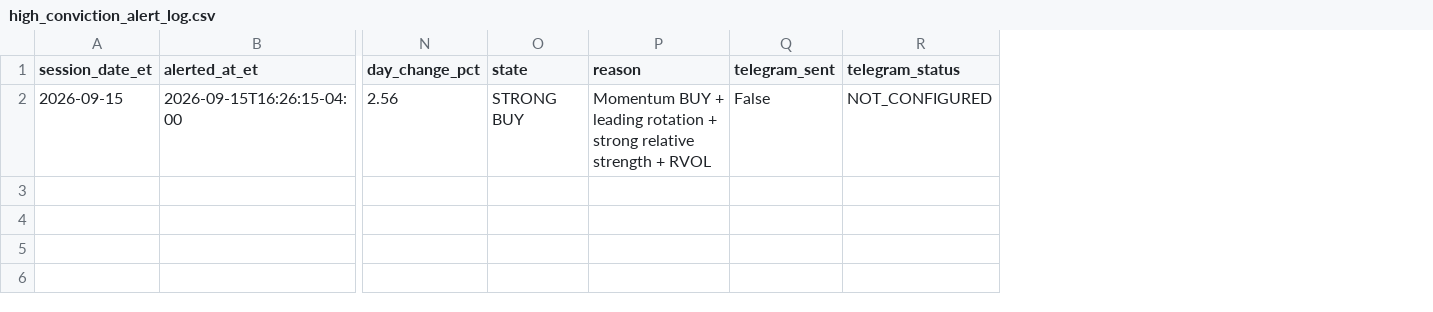
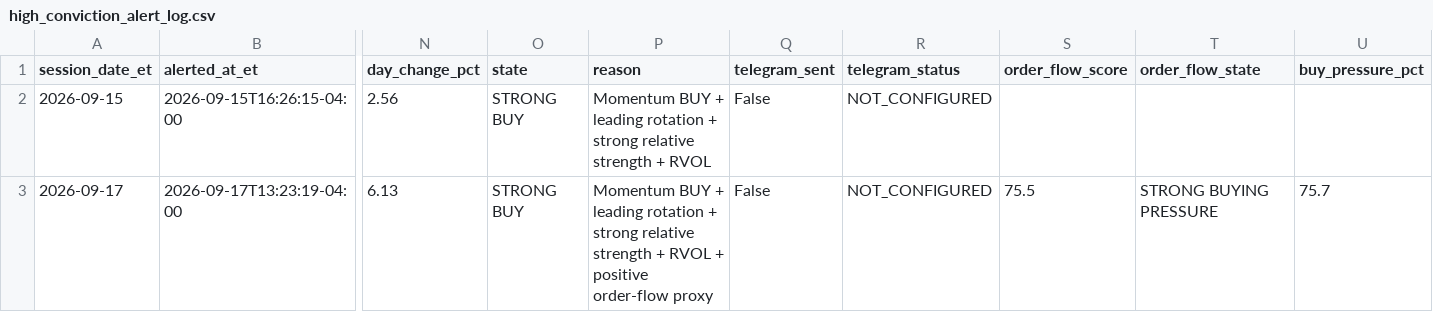
Before and after one commit to AmolBhosale1989/ai-market-scanner, a CSV file: dashboard-data/high_conviction_alert_log.csv, drawn as a sheet; only a part is shown, gaps mark what is left out; rows hold the shown columns only; the diff names each change by its address in the sheet, - before the commit and + after, or states it on an @@ line.

```diff
--- a/dashboard-data/high_conviction_alert_log.csv
+++ b/dashboard-data/high_conviction_alert_log.csv
+column S (order_flow_score), empty
+column T (order_flow_state), empty
+column U (buy_pressure_pct), empty
+row 3: 2026-09-17 | 2026-09-17T13:23:19-04:00 | 6.13 | STRONG BUY | Momentum BUY + leading rotation + strong relative strength + RVOL + positive order-flow proxy | False | NOT_CONFIGURED | 75.5 | STRONG BUYING PRESSURE | 75.7
```
Also changed, not shown: dashboard-data/daily_top_pick_log.csv, dashboard-data/daily_top_pick_summary.csv, 11 other files.
